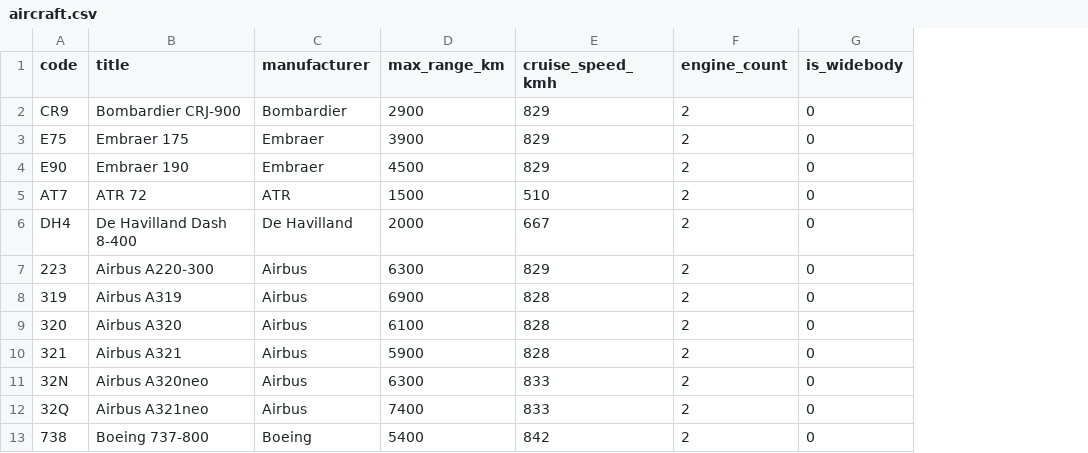
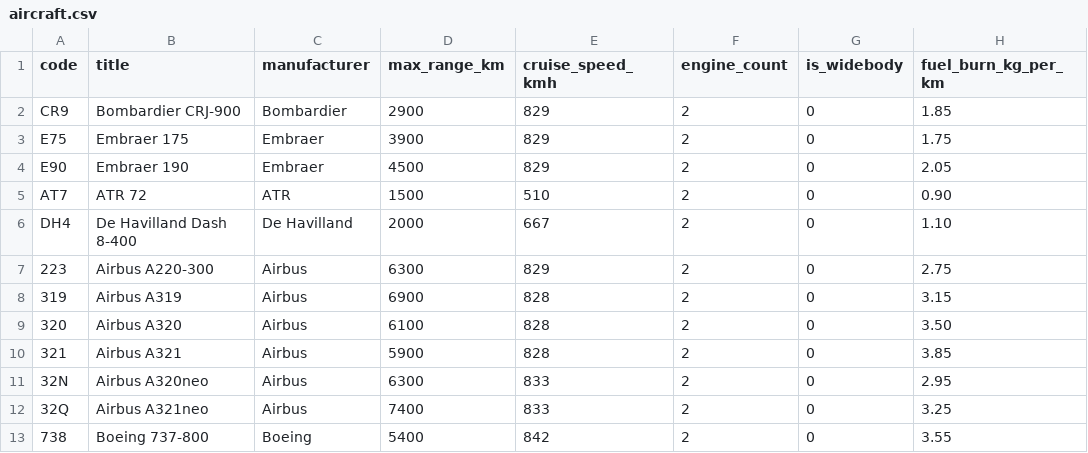
Before and after one commit to ivan-tarasov/fh-trip-builder, a CSV file: config/noah/db/seeders/aircraft.csv, drawn as a sheet; only a part is shown; the diff names each change by its address in the sheet, - before the commit and + after, or states it on an @@ line.

```diff
--- a/config/noah/db/seeders/aircraft.csv
+++ b/config/noah/db/seeders/aircraft.csv
+column H (fuel_burn_kg_per_km), rows 2-13: 1.85 | 1.75 | 2.05 | 0.90 | 1.10 | 2.75 | 3.15 | 3.50 | 3.85 | 2.95 | 3.25 | 3.55
```
Also changed, not shown: 16 other files.
